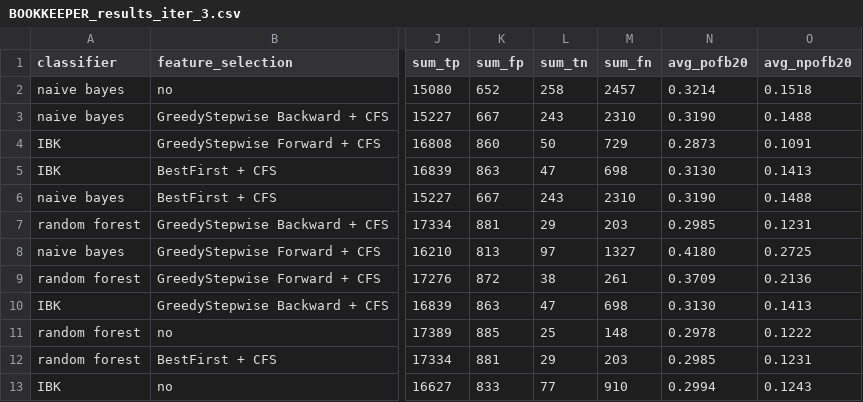
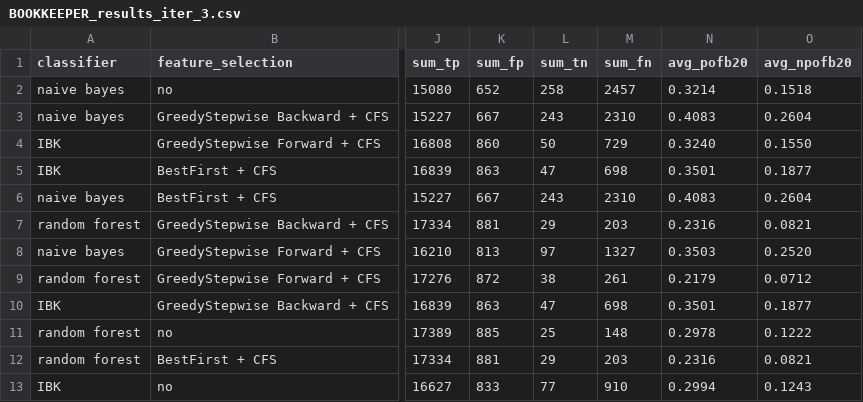
Before and after one commit to Lollogiga/ISW2-Project, a CSV file: src/main/resources/bookkeeper/result/BOOKKEEPER_results_iter_3.csv, drawn as a sheet; only a part is shown, gaps mark what is left out; the diff names each change by its address in the sheet, - before the commit and + after, or states it on an @@ line.

```diff
--- a/src/main/resources/bookkeeper/result/BOOKKEEPER_results_iter_3.csv
+++ b/src/main/resources/bookkeeper/result/BOOKKEEPER_results_iter_3.csv
-N3 (avg_pofb20): 0.3190
+N3 (avg_pofb20): 0.4083
-O3 (avg_npofb20): 0.1488
+O3 (avg_npofb20): 0.2604
-N4 (avg_pofb20): 0.2873
+N4 (avg_pofb20): 0.3240
-O4 (avg_npofb20): 0.1091
+O4 (avg_npofb20): 0.1550
-N5 (avg_pofb20): 0.3130
+N5 (avg_pofb20): 0.3501
-O5 (avg_npofb20): 0.1413
+O5 (avg_npofb20): 0.1877
-N6 (avg_pofb20): 0.3190
+N6 (avg_pofb20): 0.4083
-O6 (avg_npofb20): 0.1488
+O6 (avg_npofb20): 0.2604
-N7 (avg_pofb20): 0.2985
+N7 (avg_pofb20): 0.2316
-O7 (avg_npofb20): 0.1231
+O7 (avg_npofb20): 0.0821
-N8 (avg_pofb20): 0.4180
+N8 (avg_pofb20): 0.3503
-O8 (avg_npofb20): 0.2725
+O8 (avg_npofb20): 0.2520
-N9 (avg_pofb20): 0.3709
+N9 (avg_pofb20): 0.2179
-O9 (avg_npofb20): 0.2136
+O9 (avg_npofb20): 0.0712
-N10 (avg_pofb20): 0.3130
+N10 (avg_pofb20): 0.3501
-O10 (avg_npofb20): 0.1413
+O10 (avg_npofb20): 0.1877
-N12 (avg_pofb20): 0.2985
+N12 (avg_pofb20): 0.2316
-O12 (avg_npofb20): 0.1231
+O12 (avg_npofb20): 0.0821
```
Also changed, not shown: src/main/resources/bookkeeper/result/BOOKKEEPER_features_selected_all.csv, src/main/resources/bookkeeper/result/BOOKKEEPER_results_iter_1.csv, 6 other files.
